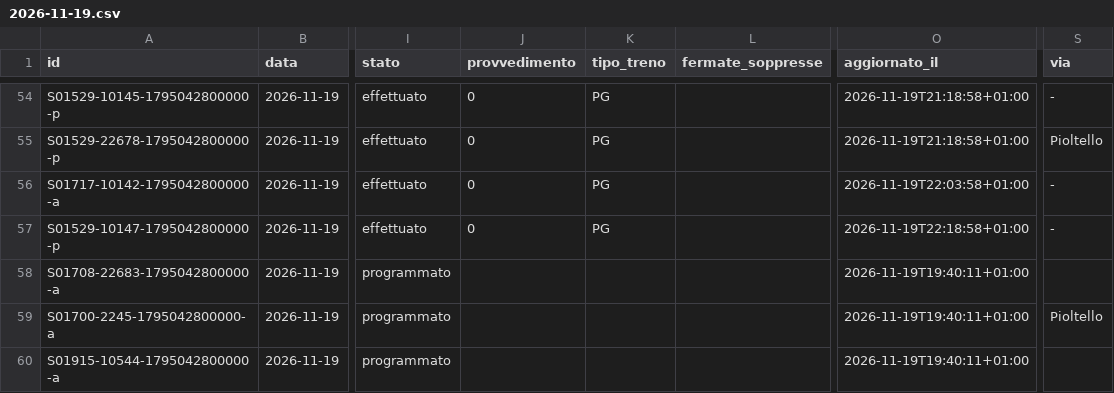
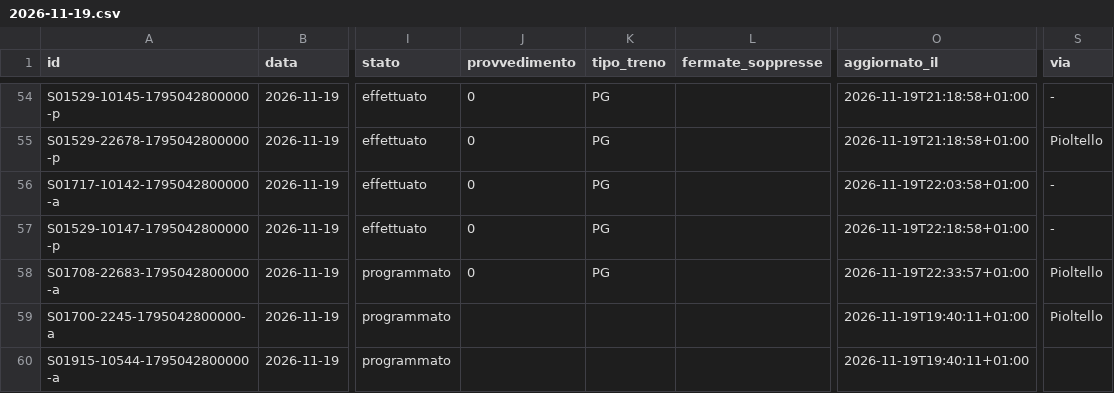
Before and after one commit to lucabonzanni/monitor-treni-bergamo, a CSV file: docs/dati/corse/2026-11-19.csv, drawn as a sheet; only a part is shown, gaps mark what is left out; the diff names each change by its address in the sheet, - before the commit and + after, or states it on an @@ line.

```diff
--- a/docs/dati/corse/2026-11-19.csv
+++ b/docs/dati/corse/2026-11-19.csv
-J58 (provvedimento): (empty)
+J58 (provvedimento): 0
-K58 (tipo_treno): (empty)
+K58 (tipo_treno): PG
-O58 (aggiornato_il): 2026-11-19T19:40:11+01:00
+O58 (aggiornato_il): 2026-11-19T22:33:57+01:00
-S58 (via): (empty)
+S58 (via): Pioltello
```
Also changed, not shown: docs/dati/corse_complete.csv, 1 other file.
